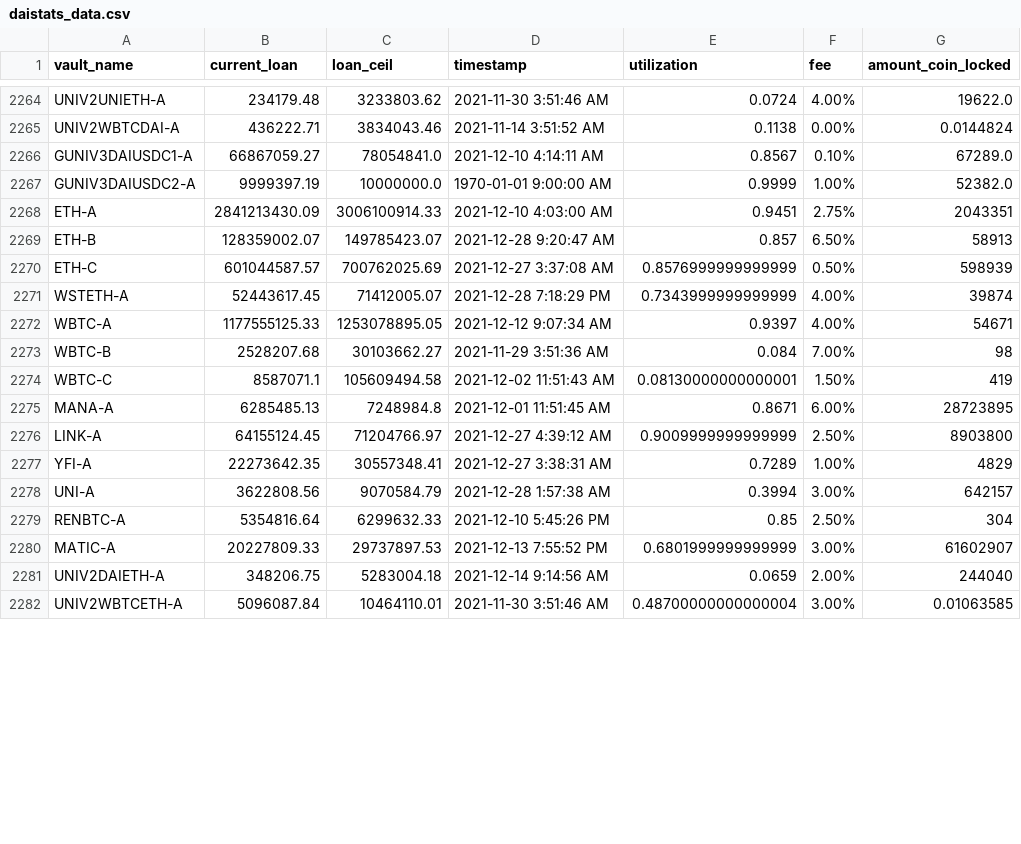
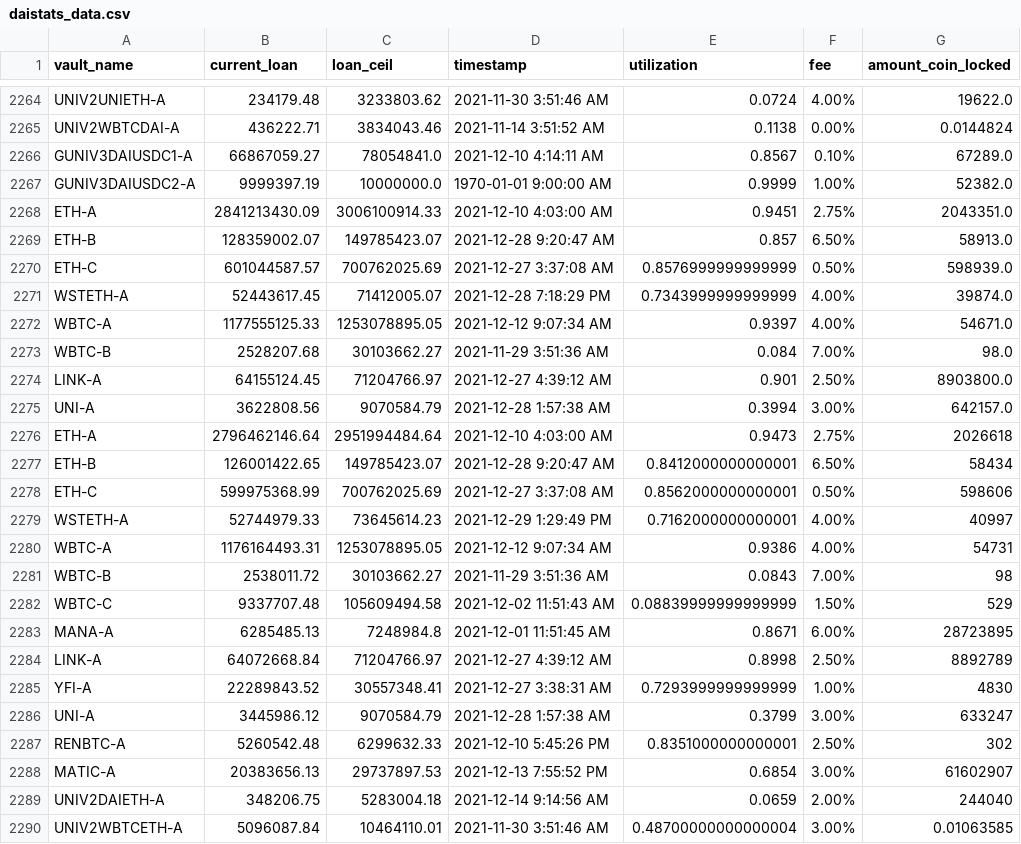
Before and after one commit to geniusnhu/daistats, a CSV file: daistats_data.csv, drawn as a sheet; only a part is shown, gaps mark what is left out; the diff covers the shown part only.

```diff
--- a/daistats_data.csv
+++ b/daistats_data.csv
@@ -2267,15 +2267,23 @@ GUNIV3DAIUSDC1-A,66867059.27,78054841.0,2021-12-10 4:14:11 AM,0.8567,0.10%,67289
 GUNIV3DAIUSDC2-A,9999397.19,10000000.0,1970-01-01 9:00:00 AM,0.9999,1.00%,52382.0
-ETH-A,2841213430.09,3006100914.33,2021-12-10 4:03:00 AM,0.9451,2.75%,2043351
-ETH-B,128359002.07,149785423.07,2021-12-28 9:20:47 AM,0.857,6.50%,58913
-ETH-C,601044587.57,700762025.69,2021-12-27 3:37:08 AM,0.8576999999999999,0.50%,598939
-WSTETH-A,52443617.45,71412005.07,2021-12-28 7:18:29 PM,0.7343999999999999,4.00%,39874
-WBTC-A,1177555125.33,1253078895.05,2021-12-12 9:07:34 AM,0.9397,4.00%,54671
-WBTC-B,2528207.68,30103662.27,2021-11-29 3:51:36 AM,0.084,7.00%,98
-WBTC-C,8587071.1,105609494.58,2021-12-02 11:51:43 AM,0.08130000000000001,1.50%,419
+ETH-A,2841213430.09,3006100914.33,2021-12-10 4:03:00 AM,0.9451,2.75%,2043351.0
+ETH-B,128359002.07,149785423.07,2021-12-28 9:20:47 AM,0.857,6.50%,58913.0
+ETH-C,601044587.57,700762025.69,2021-12-27 3:37:08 AM,0.8576999999999999,0.50%,598939.0
+WSTETH-A,52443617.45,71412005.07,2021-12-28 7:18:29 PM,0.7343999999999999,4.00%,39874.0
+WBTC-A,1177555125.33,1253078895.05,2021-12-12 9:07:34 AM,0.9397,4.00%,54671.0
+WBTC-B,2528207.68,30103662.27,2021-11-29 3:51:36 AM,0.084,7.00%,98.0
+LINK-A,64155124.45,71204766.97,2021-12-27 4:39:12 AM,0.901,2.50%,8903800.0
+UNI-A,3622808.56,9070584.79,2021-12-28 1:57:38 AM,0.3994,3.00%,642157.0
+ETH-A,2796462146.64,2951994484.64,2021-12-10 4:03:00 AM,0.9473,2.75%,2026618
+ETH-B,126001422.65,149785423.07,2021-12-28 9:20:47 AM,0.8412000000000001,6.50%,58434
+ETH-C,599975368.99,700762025.69,2021-12-27 3:37:08 AM,0.8562000000000001,0.50%,598606
+WSTETH-A,52744979.33,73645614.23,2021-12-29 1:29:49 PM,0.7162000000000001,4.00%,40997
+WBTC-A,1176164493.31,1253078895.05,2021-12-12 9:07:34 AM,0.9386,4.00%,54731
+WBTC-B,2538011.72,30103662.27,2021-11-29 3:51:36 AM,0.0843,7.00%,98
+WBTC-C,9337707.48,105609494.58,2021-12-02 11:51:43 AM,0.08839999999999999,1.50%,529
 MANA-A,6285485.13,7248984.8,2021-12-01 11:51:45 AM,0.8671,6.00%,28723895
-LINK-A,64155124.45,71204766.97,2021-12-27 4:39:12 AM,0.9009999999999999,2.50%,8903800
-YFI-A,22273642.35,30557348.41,2021-12-27 3:38:31 AM,0.7289,1.00%,4829
-UNI-A,3622808.56,9070584.79,2021-12-28 1:57:38 AM,0.3994,3.00%,642157
-RENBTC-A,5354816.64,6299632.33,2021-12-10 5:45:26 PM,0.85,2.50%,304
-MATIC-A,20227809.33,29737897.53,2021-12-13 7:55:52 PM,0.6801999999999999,3.00%,61602907
+LINK-A,64072668.84,71204766.97,2021-12-27 4:39:12 AM,0.8998,2.50%,8892789
+YFI-A,22289843.52,30557348.41,2021-12-27 3:38:31 AM,0.7293999999999999,1.00%,4830
+UNI-A,3445986.12,9070584.79,2021-12-28 1:57:38 AM,0.3799,3.00%,633247
+RENBTC-A,5260542.48,6299632.33,2021-12-10 5:45:26 PM,0.8351000000000001,2.50%,302
+MATIC-A,20383656.13,29737897.53,2021-12-13 7:55:52 PM,0.6854,3.00%,61602907
 UNIV2DAIETH-A,348206.75,5283004.18,2021-12-14 9:14:56 AM,0.0659,2.00%,244040
```
Also changed, not shown: 5 edited cells elsewhere in this file, BTC_price.csv, rich_wallet.csv.
